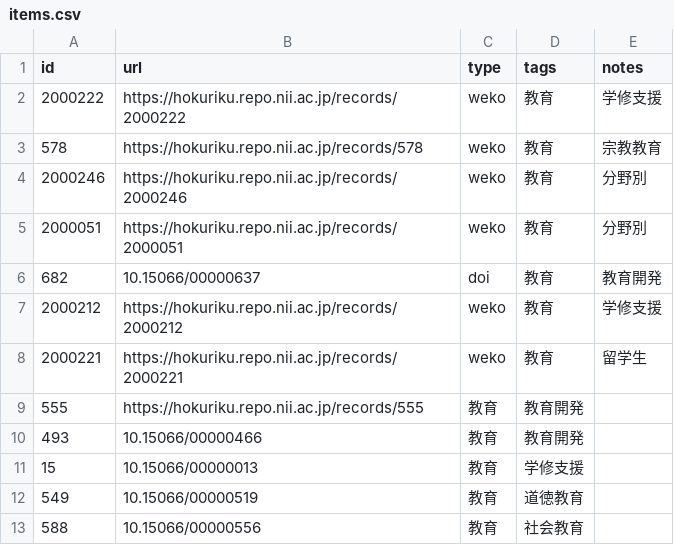
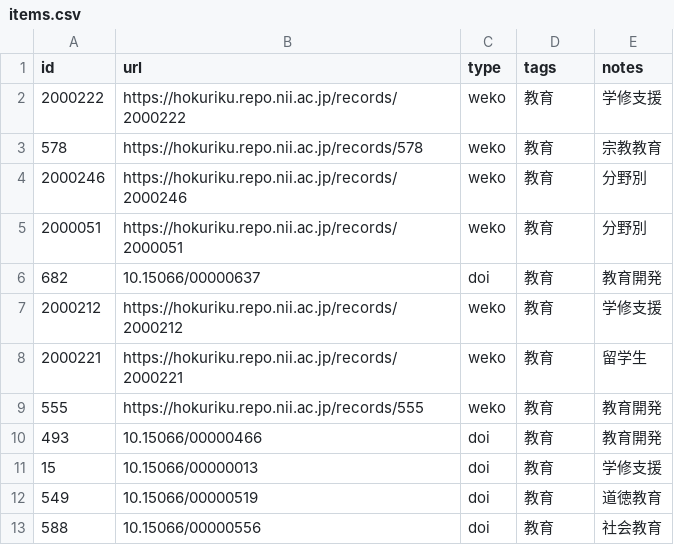
Before and after one commit to kimikazu/ks-academic-constellation, a CSV file: docs/virtual-issue/items.csv, drawn as a sheet.

Commit message:
Update items.csv

```diff
--- a/docs/virtual-issue/items.csv
+++ b/docs/virtual-issue/items.csv
@@ -8,6 +8,6 @@ id,url,type,tags,notes
 2000221,https://hokuriku.repo.nii.ac.jp/records/2000221,weko,教育,留学生
-555,https://hokuriku.repo.nii.ac.jp/records/555,教育,教育開発
-493,10.15066/00000466,教育,教育開発
-15,10.15066/00000013,教育,学修支援
-549,10.15066/00000519,教育,道徳教育
-588,10.15066/00000556,教育,社会教育
+555,https://hokuriku.repo.nii.ac.jp/records/555,weko,教育,教育開発
+493,10.15066/00000466,doi,教育,教育開発
+15,10.15066/00000013,doi,教育,学修支援
+549,10.15066/00000519,doi,教育,道徳教育
+588,10.15066/00000556,doi,教育,社会教育
```
